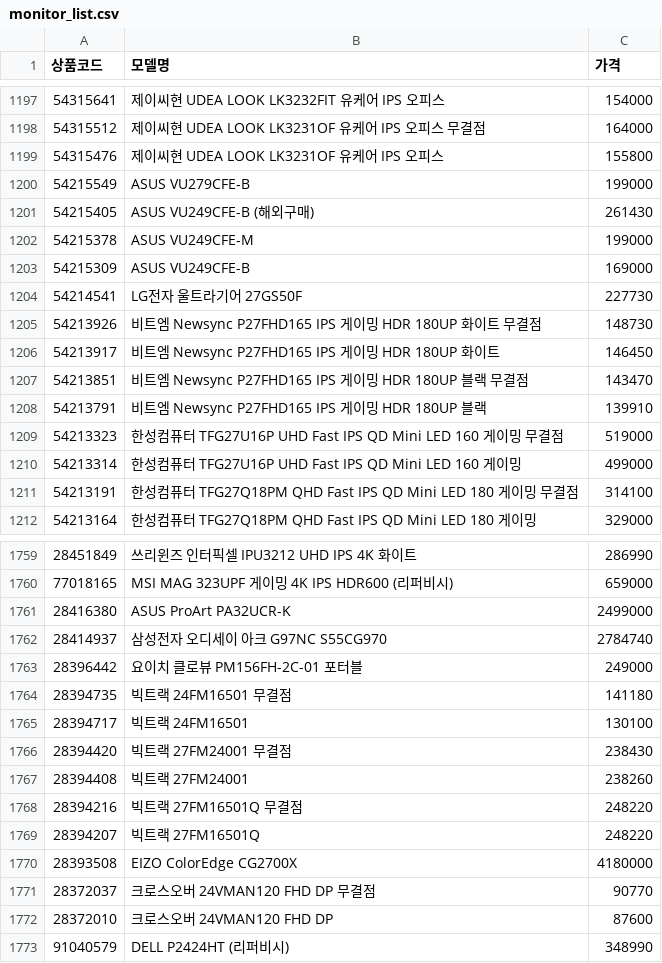
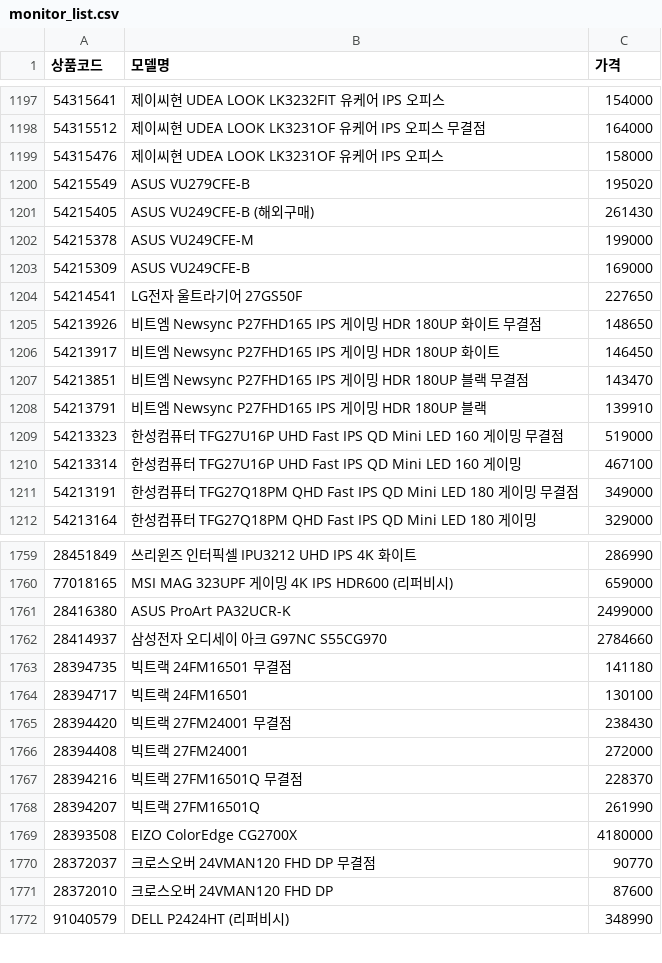
Before and after one commit to kwondohoon1/danawa-monitor-crawler, a CSV file: monitor_list.csv, drawn as a sheet; only a part is shown, gaps mark what is left out; the diff covers the shown part only.

Commit message:
📊 monitor_list.csv 자동 업데이트

```diff
--- a/monitor_list.csv
+++ b/monitor_list.csv
@@ -1198,4 +1198,4 @@
 54315512,제이씨현 UDEA LOOK LK3231OF 유케어 IPS 오피스 무결점,164000
-54315476,제이씨현 UDEA LOOK LK3231OF 유케어 IPS 오피스,155800
-54215549,ASUS VU279CFE-B,199000
+54315476,제이씨현 UDEA LOOK LK3231OF 유케어 IPS 오피스,158000
+54215549,ASUS VU279CFE-B,195020
 54215405,ASUS VU249CFE-B (해외구매),261430
@@ -1203,4 +1203,4 @@
 54215309,ASUS VU249CFE-B,169000
-54214541,LG전자 울트라기어 27GS50F,227730
-54213926,비트엠 Newsync P27FHD165 IPS 게이밍 HDR 180UP 화이트 무결점,148730
+54214541,LG전자 울트라기어 27GS50F,227650
+54213926,비트엠 Newsync P27FHD165 IPS 게이밍 HDR 180UP 화이트 무결점,148650
 54213917,비트엠 Newsync P27FHD165 IPS 게이밍 HDR 180UP 화이트,146450
@@ -1209,4 +1209,4 @@
 54213323,한성컴퓨터 TFG27U16P UHD Fast IPS QD Mini LED 160 게이밍 무결점,519000
-54213314,한성컴퓨터 TFG27U16P UHD Fast IPS QD Mini LED 160 게이밍,499000
-54213191,한성컴퓨터 TFG27Q18PM QHD Fast IPS QD Mini LED 180 게이밍 무결점,314100
+54213314,한성컴퓨터 TFG27U16P UHD Fast IPS QD Mini LED 160 게이밍,467100
+54213191,한성컴퓨터 TFG27Q18PM QHD Fast IPS QD Mini LED 180 게이밍 무결점,349000
 54213164,한성컴퓨터 TFG27Q18PM QHD Fast IPS QD Mini LED 180 게이밍,329000
@@ -1761,4 +1761,3 @@
 28416380,ASUS ProArt PA32UCR-K,2499000
-28414937,삼성전자 오디세이 아크 G97NC S55CG970,2784740
-28396442,요이치 클로뷰 PM156FH-2C-01 포터블,249000
+28414937,삼성전자 오디세이 아크 G97NC S55CG970,2784660
 28394735,빅트랙 24FM16501 무결점,141180
@@ -1766,5 +1765,5 @@
 28394420,빅트랙 27FM24001 무결점,238430
-28394408,빅트랙 27FM24001,238260
-28394216,빅트랙 27FM16501Q 무결점,248220
-28394207,빅트랙 27FM16501Q,248220
+28394408,빅트랙 27FM24001,272000
+28394216,빅트랙 27FM16501Q 무결점,228370
+28394207,빅트랙 27FM16501Q,261990
 28393508,EIZO ColorEdge CG2700X,4180000
```
Also changed, not shown: 1 added row and 146 edited cells elsewhere in this file.
